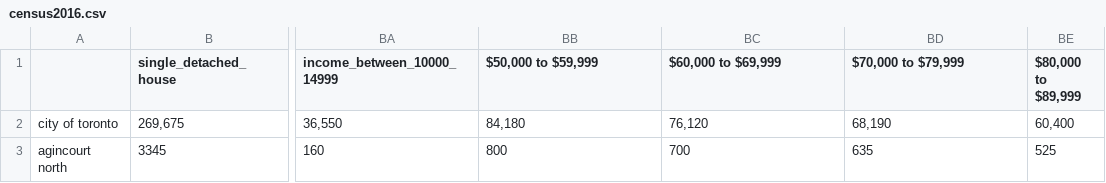
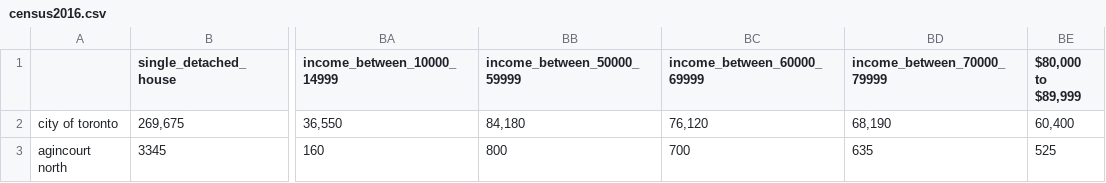
Before and after one commit to michellefilipaa/SSML_TermProject, a CSV file: data/census2016.csv, drawn as a sheet; only a part is shown, gaps mark what is left out; the diff names each change by its address in the sheet, - before the commit and + after, or states it on an @@ line.

Commit message:
fixed money columns

```diff
--- a/data/census2016.csv
+++ b/data/census2016.csv
-BB1: $50,000 to $59,999
+BB1: income_between_50000_59999
-BC1: $60,000 to $69,999
+BC1: income_between_60000_69999
-BD1: $70,000 to $79,999
+BD1: income_between_70000_79999
```
Also changed, not shown: 1 other file.
